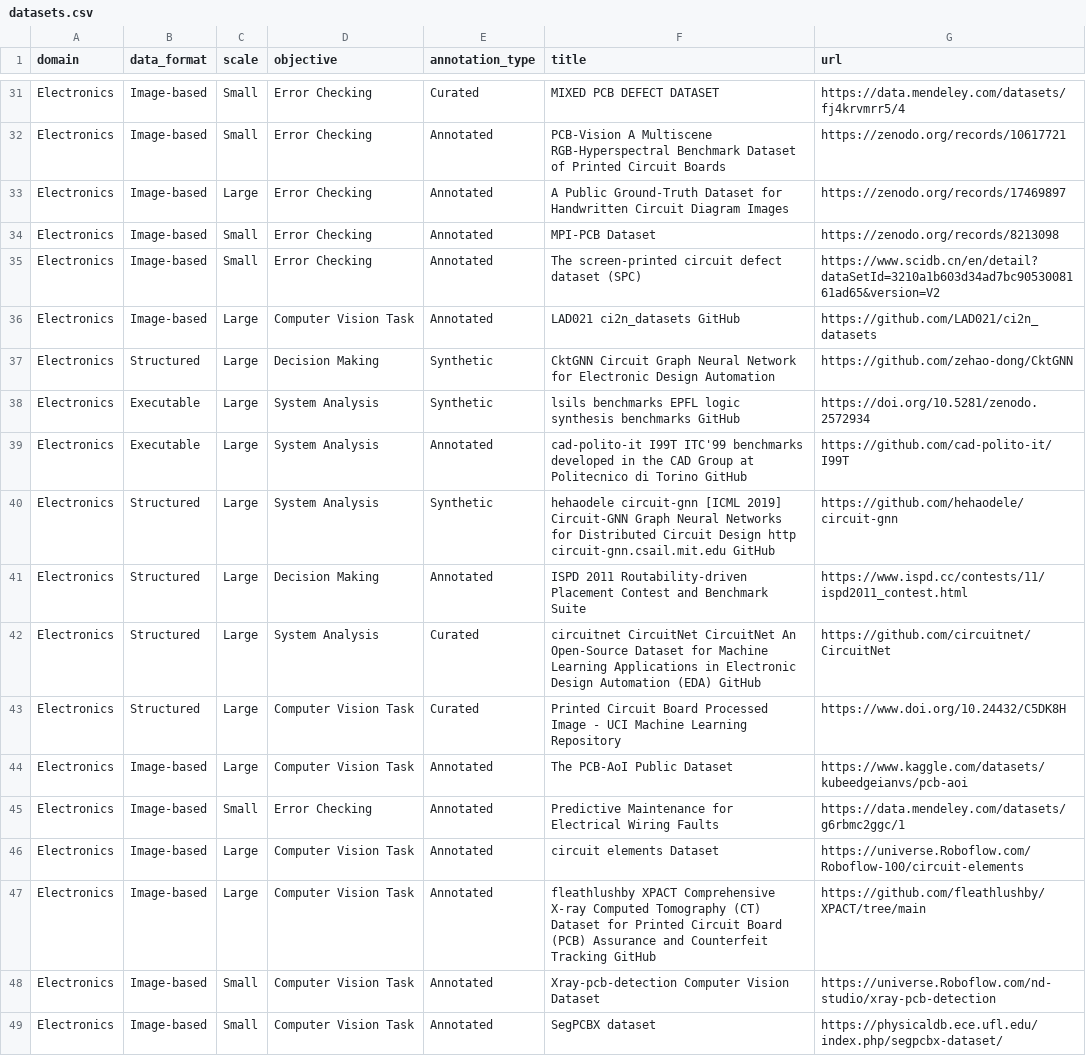
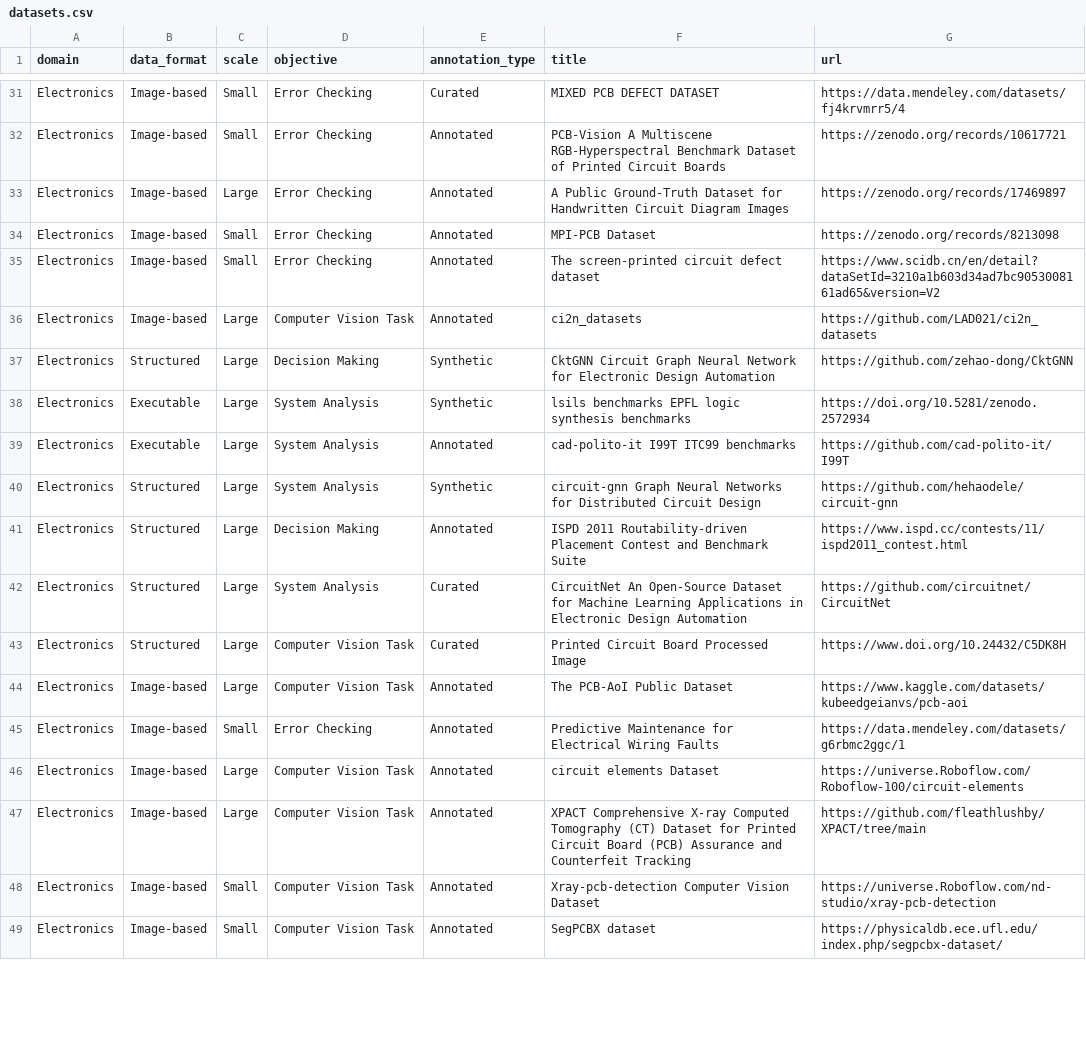
Before and after one commit to mayoT0/electrical-datasets, a CSV file: _data/datasets.csv, drawn as a sheet; only a part is shown, gaps mark what is left out; the diff covers the shown part only.

Commit message:
Add files via upload

```diff
--- a/_data/datasets.csv
+++ b/_data/datasets.csv
@@ -34,11 +34,11 @@ Electronics,Image-based,Large,Error Checking,Annotated,A Public Ground-Truth Dat
 Electronics,Image-based,Small,Error Checking,Annotated,MPI-PCB Dataset,https://zenodo.org/records/8213098
-Electronics,Image-based,Small,Error Checking,Annotated,The screen-printed circuit defect dataset (SPC),https://www.scidb.cn/en/detail?dataSetId=3210a1b603d34ad7bc9053008161ad65&version=V2
-Electronics,Image-based,Large,Computer Vision Task,Annotated,LAD021 ci2n_datasets   GitHub,https://github.com/LAD021/ci2n_datasets
+Electronics,Image-based,Small,Error Checking,Annotated,The screen-printed circuit defect dataset,https://www.scidb.cn/en/detail?dataSetId=3210a1b603d34ad7bc9053008161ad65&version=V2
+Electronics,Image-based,Large,Computer Vision Task,Annotated,ci2n_datasets   ,https://github.com/LAD021/ci2n_datasets
 Electronics,Structured,Large,Decision Making,Synthetic,CktGNN  Circuit Graph Neural Network for Electronic Design Automation,https://github.com/zehao-dong/CktGNN
-Electronics,Executable,Large,System Analysis,Synthetic,lsils benchmarks  EPFL logic synthesis benchmarks   GitHub,https://doi.org/10.5281/zenodo.2572934
-Electronics,Executable,Large,System Analysis,Annotated,cad-polito-it I99T  ITC'99 benchmarks developed in the CAD Group at Politecnico di Torino   GitHub,https://github.com/cad-polito-it/I99T
-Electronics,Structured,Large,System Analysis,Synthetic,hehaodele circuit-gnn  [ICML 2019] Circuit-GNN  Graph Neural Networks for Distributed Circuit Design http   circuit-gnn.csail.mit.edu    GitHub,https://github.com/hehaodele/circuit-gnn
+Electronics,Executable,Large,System Analysis,Synthetic,lsils benchmarks  EPFL logic synthesis benchmarks   ,https://doi.org/10.5281/zenodo.2572934
+Electronics,Executable,Large,System Analysis,Annotated,cad-polito-it I99T  ITC99 benchmarks,https://github.com/cad-polito-it/I99T
+Electronics,Structured,Large,System Analysis,Synthetic,circuit-gnn Graph Neural Networks for Distributed Circuit Design,https://github.com/hehaodele/circuit-gnn
 Electronics,Structured,Large,Decision Making,Annotated,ISPD 2011 Routability-driven Placement Contest and Benchmark Suite,https://www.ispd.cc/contests/11/ispd2011_contest.html
-Electronics,Structured,Large,System Analysis,Curated,circuitnet CircuitNet  CircuitNet  An Open-Source Dataset for Machine Learning Applications in Electronic Design Automation (EDA)   GitHub,https://github.com/circuitnet/CircuitNet
-Electronics,Structured,Large,Computer Vision Task,Curated,Printed Circuit Board Processed Image - UCI Machine Learning Repository,https://www.doi.org/10.24432/C5DK8H
+Electronics,Structured,Large,System Analysis,Curated,CircuitNet  An Open-Source Dataset for Machine Learning Applications in Electronic Design Automation,https://github.com/circuitnet/CircuitNet
+Electronics,Structured,Large,Computer Vision Task,Curated,Printed Circuit Board Processed Image,https://www.doi.org/10.24432/C5DK8H
 Electronics,Image-based,Large,Computer Vision Task,Annotated,The PCB-AoI Public Dataset,https://www.kaggle.com/datasets/kubeedgeianvs/pcb-aoi
@@ -46,3 +46,3 @@ Electronics,Image-based,Small,Error Checking,Annotated,Predictive Maintenance fo
 Electronics,Image-based,Large,Computer Vision Task,Annotated,circuit elements Dataset,https://universe.Roboflow.com/Roboflow-100/circuit-elements
-Electronics,Image-based,Large,Computer Vision Task,Annotated,fleathlushby XPACT  Comprehensive X-ray Computed Tomography (CT) Dataset for Printed Circuit Board (PCB) Assurance and Counterfeit Tracking   GitHub,https://github.com/fleathlushby/XPACT/tree/main
+Electronics,Image-based,Large,Computer Vision Task,Annotated,XPACT  Comprehensive X-ray Computed Tomography (CT) Dataset for Printed Circuit Board (PCB) Assurance and Counterfeit Tracking   ,https://github.com/fleathlushby/XPACT/tree/main
 Electronics,Image-based,Small,Computer Vision Task,Annotated,Xray-pcb-detection Computer Vision Dataset,https://universe.Roboflow.com/nd-studio/xray-pcb-detection
```
Also changed, not shown: 56 edited cells elsewhere in this file.
